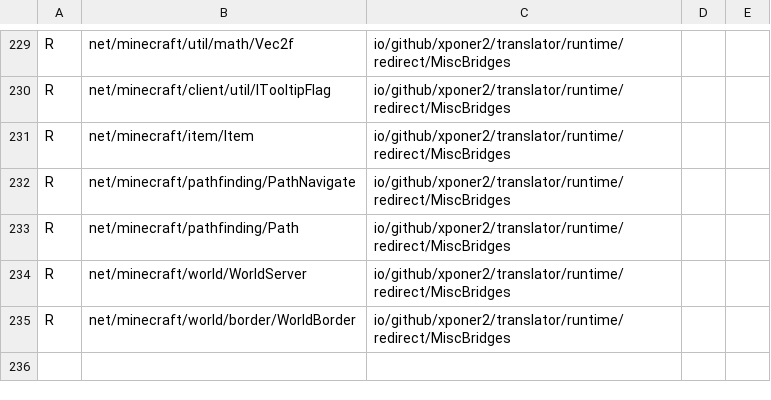
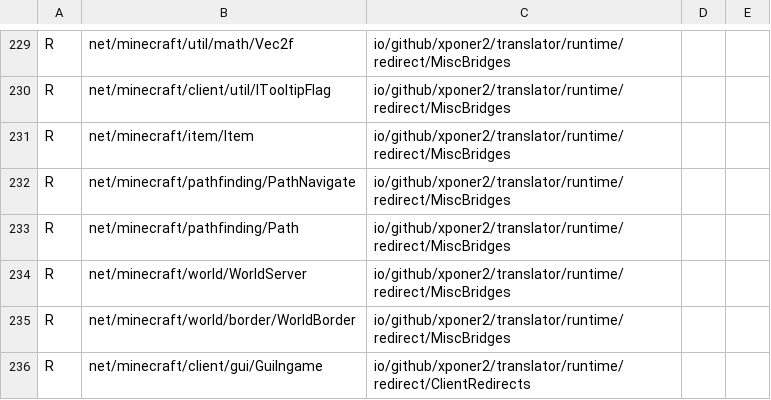
Before and after one commit to Xponer2/translator, a TSV file: src/main/resources/assets/translator/runtime/neoforge-1.21.1-redirects.tsv, drawn as a sheet; only a part is shown, gaps mark what is left out.

```diff
--- a/src/main/resources/assets/translator/runtime/neoforge-1.21.1-redirects.tsv
+++ b/src/main/resources/assets/translator/runtime/neoforge-1.21.1-redirects.tsv
@@ -235 +235,2 @@ R	net/minecraft/world/WorldServer	io/github/xponer2/translator/runtime/redirect/
 R	net/minecraft/world/border/WorldBorder	io/github/xponer2/translator/runtime/redirect/MiscBridges
+R	net/minecraft/client/gui/GuiIngame	io/github/xponer2/translator/runtime/redirect/ClientRedirects
```
Also changed, not shown: src/main/resources/assets/translator/runtime/neoforge-1.21.1-runtime.tsv, 6 other files.
